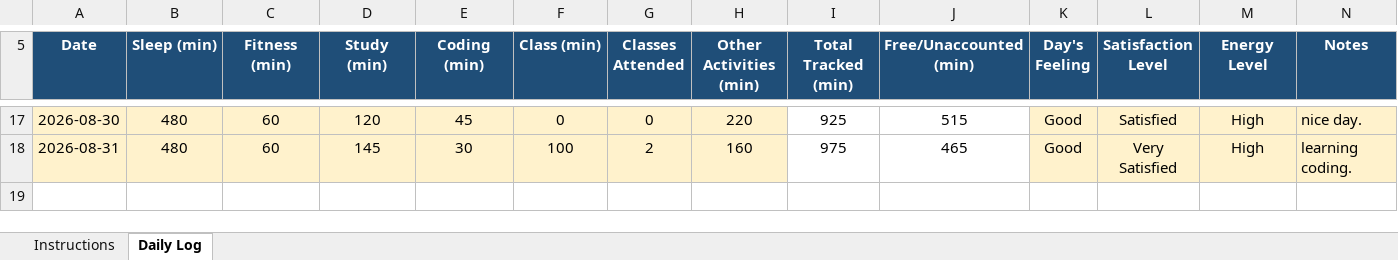
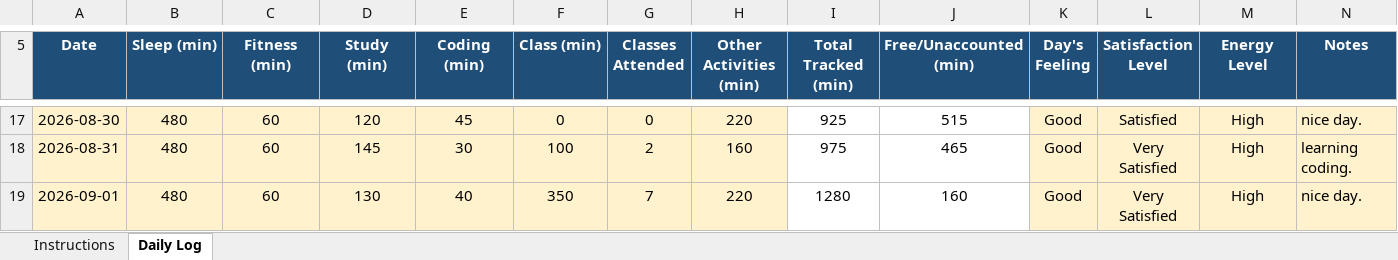
Before and after one commit to Santosh98-lpu/CAP-776, an Excel workbook: 12627834.xlsx, sheet Daily Log, drawn as a sheet; only a part is shown, gaps mark what is left out; values as stored, in another font and other column widths than the file's, no borders; conditional formats not drawn; the diff names each change by its address in the sheet, - before the commit and + after, or states it on an @@ line.

Commit message:
01-09-2026

```diff
--- a/12627834.xlsx (sheet Daily Log)
+++ b/12627834.xlsx (sheet Daily Log)
+row 19: 2026-09-01 | 480 | 60 | 130 | 40 | 350 | 7 | 220 | 1280 | 160 | Good | Very Satisfied | High | nice day.
```
